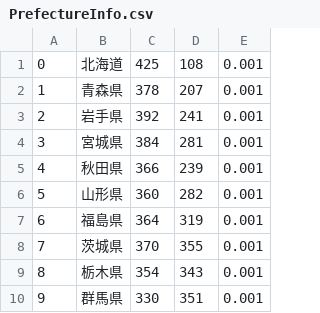
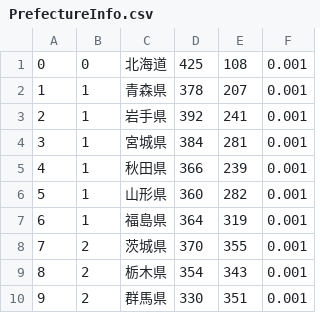
Before and after one commit to KatsushiHegi/Kamizese, a CSV file: Assets/Resources/PrefectureInfo.csv, drawn as a sheet; only a part is shown; the diff names each change by its address in the sheet, - before the commit and + after, or states it on an @@ line.

```diff
--- a/Assets/Resources/PrefectureInfo.csv
+++ b/Assets/Resources/PrefectureInfo.csv
+column B, rows 1-10: 0 | 1 | 1 | 1 | 1 | 1 | 1 | 2 | 2 | 2
```
Also changed, not shown: 14 other files.
